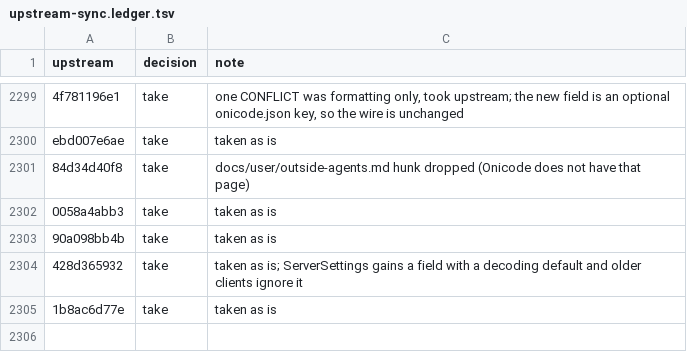
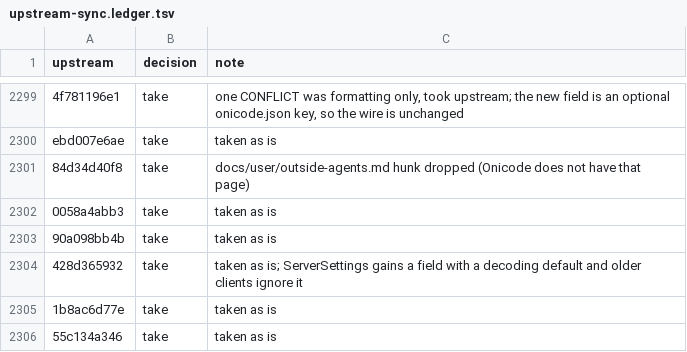
Before and after one commit to aislopware/onicode, a TSV file: scripts/upstream-sync.ledger.tsv, drawn as a sheet; only a part is shown, gaps mark what is left out.

Commit message:
fix(client-runtime): Tab completes a folder name when the list shows fuzzy matches (#37925)
Ported from pingdotgg/t3code@55c134a346.

Co-authored-by: Julius Marminge <julius0216@outlook.com>

```diff
--- a/scripts/upstream-sync.ledger.tsv
+++ b/scripts/upstream-sync.ledger.tsv
@@ -2305 +2305,2 @@ ebd007e6ae	take	taken as is
 1b8ac6d77e	take	taken as is
+55c134a346	take	taken as is
```
Also changed, not shown: 2 other files.
